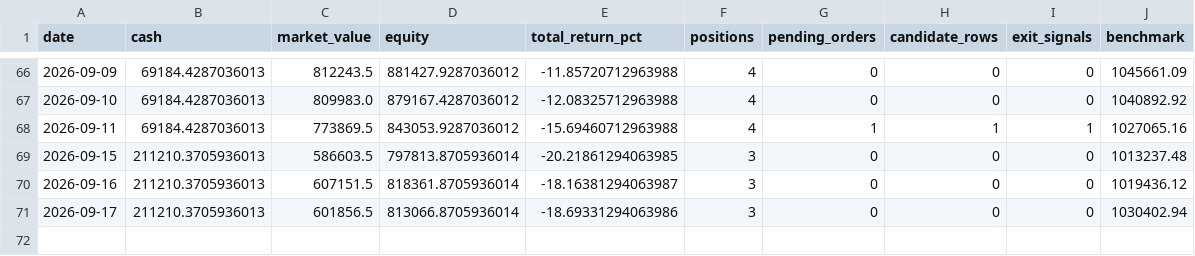
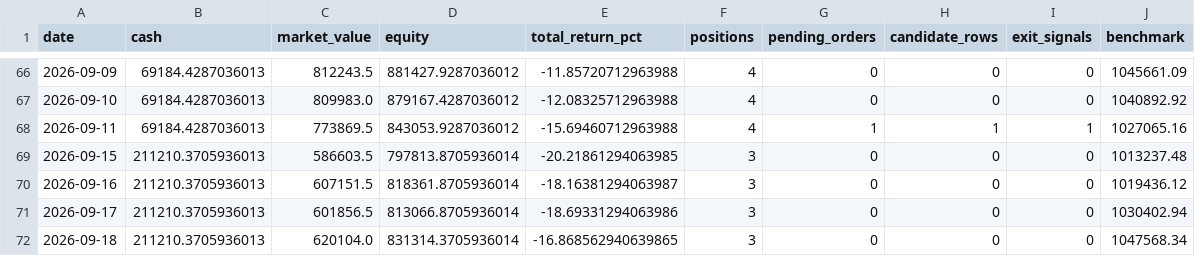
Before and after one commit to ryan900208-ux/-, a CSV file: docs/outputs/paper_trading/daily_snapshots.csv, drawn as a sheet; only a part is shown, gaps mark what is left out.

```diff
--- a/docs/outputs/paper_trading/daily_snapshots.csv
+++ b/docs/outputs/paper_trading/daily_snapshots.csv
@@ -71 +71,2 @@
 2026-09-17,211210.3705936013,601856.5,813066.8705936014,-18.69331294063986,3,0,0,0,1030402.94
+2026-09-18,211210.3705936013,620104.0,831314.3705936014,-16.868562940639865,3,0,0,0,1047568.34
```
Also changed, not shown: 4 other files.
